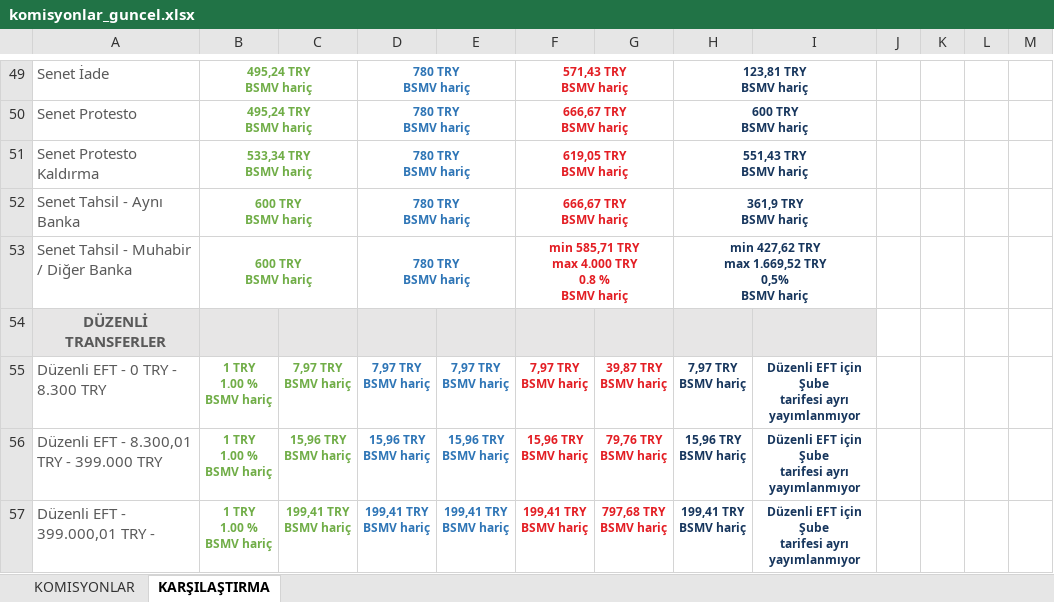
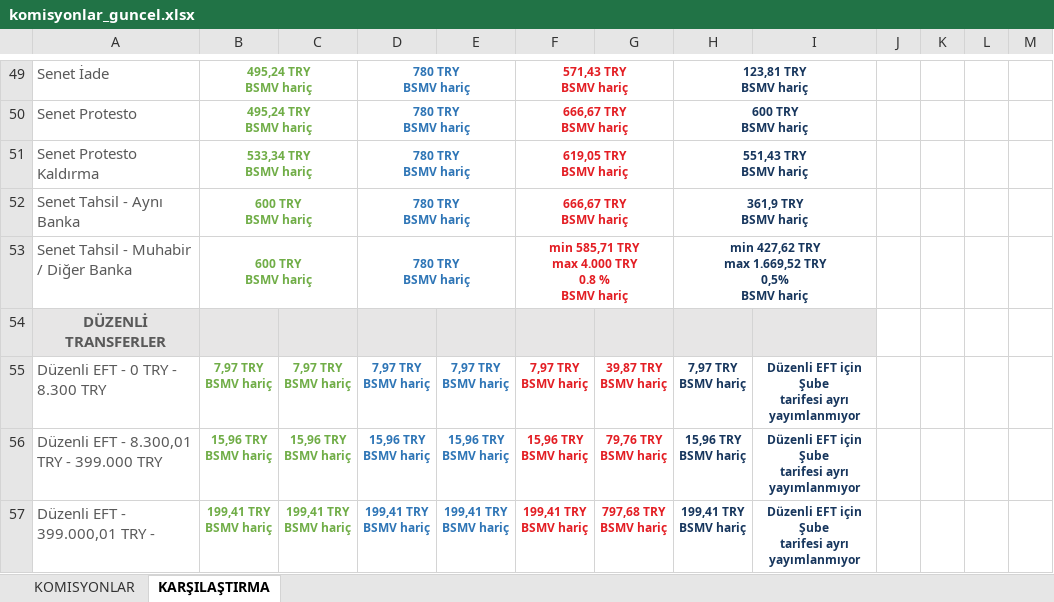
Before and after one commit to ozgeyamc/komisyon_analiz, an Excel workbook: komisyonlar_guncel.xlsx, sheet KARŞILAŞTIRMA, drawn as a sheet; only a part is shown, gaps mark what is left out; values as stored, in another font and other column widths than the file's, no borders; ↵ is a line break in a cell; the diff covers the shown part only; the diff names each change by its address in the sheet, - before the commit and + after, or states it on an @@ line.

```diff
--- a/komisyonlar_guncel.xlsx (sheet KARŞILAŞTIRMA)
+++ b/komisyonlar_guncel.xlsx (sheet KARŞILAŞTIRMA)
-B55: 1 TRY ↵ 1.00 % ↵ BSMV hariç
+B55: 7,97 TRY ↵ BSMV hariç
-B56: 1 TRY ↵ 1.00 % ↵ BSMV hariç
+B56: 15,96 TRY ↵ BSMV hariç
-B57: 1 TRY ↵ 1.00 % ↵ BSMV hariç
+B57: 199,41 TRY ↵ BSMV hariç
```
Also changed, not shown: 2 added rows, 2 removed rows and 7 edited cells elsewhere in this sheet, sheet KOMISYONLAR.
